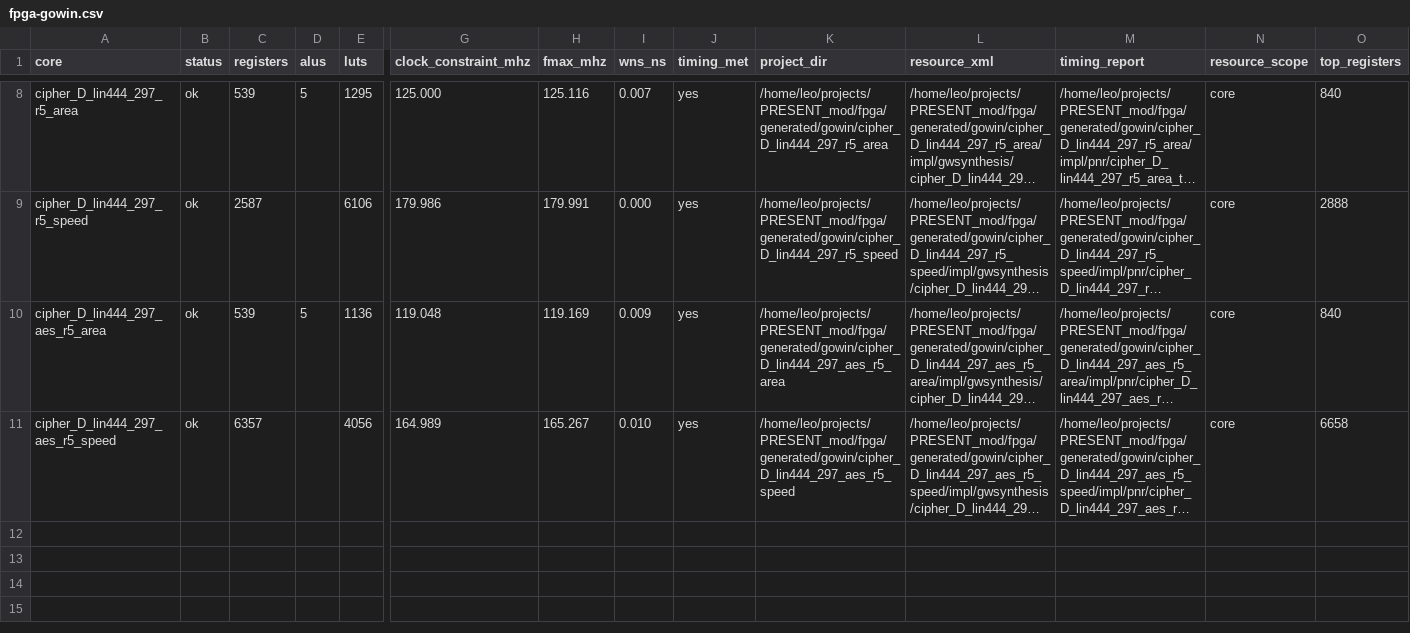
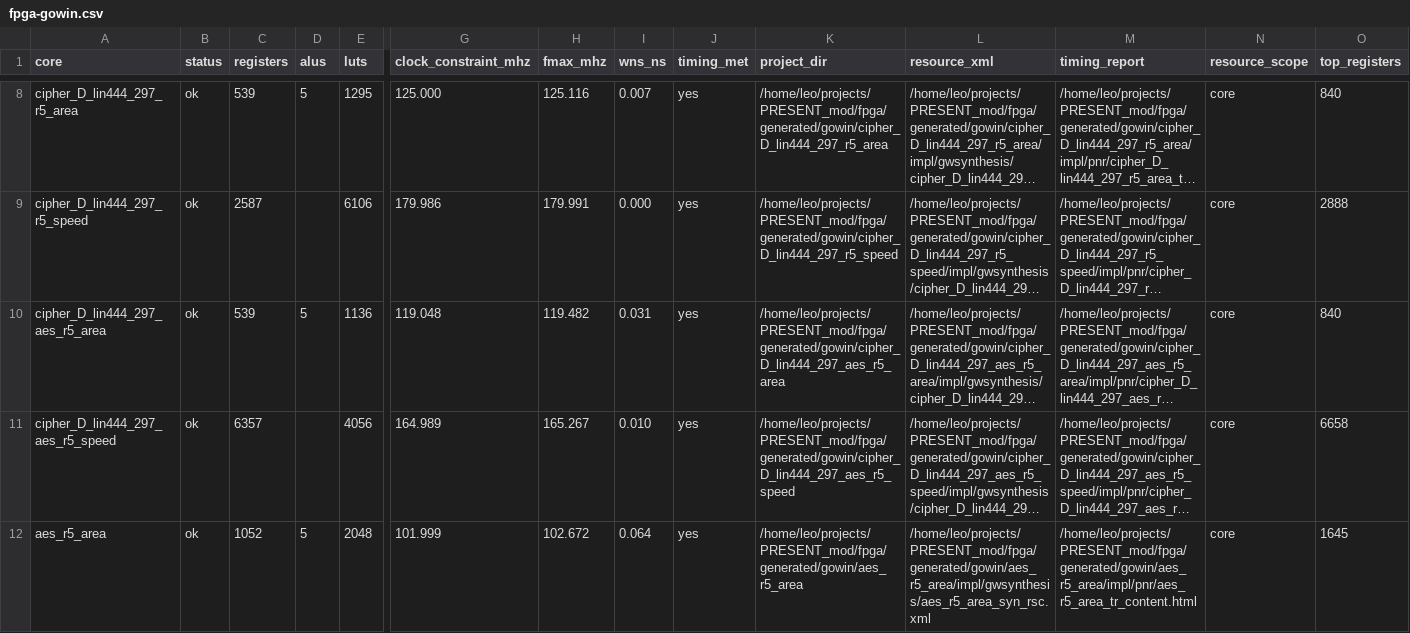
Before and after one commit to EncryptedSilence/PresentContinuous, a CSV file: results/fpga-gowin.csv, drawn as a sheet; only a part is shown, gaps mark what is left out; long unchanged cells end in …; rows hold the shown columns only; the diff covers the shown part only; the diff names each change by its address in the sheet, - before the commit and + after, or states it on an @@ line.

Commit message:
Add AES FPGA area and speed experiments

```diff
--- a/results/fpga-gowin.csv
+++ b/results/fpga-gowin.csv
-H10 (fmax_mhz): 119.169
+H10 (fmax_mhz): 119.482
-I10 (wns_ns): 0.009
+I10 (wns_ns): 0.031
+row 12: aes_r5_area | ok | 1052 | 5 | 2048 | 101.999 | 102.672 | 0.064 | yes | /home/leo/projects/PRESENT_mod/fpga/generated/gowin/aes_r5_area | /home/leo/projects/PRESENT_mod/fpga/generated/gowin/aes_r5_area/impl/gwsynthesis/aes_r5_area_syn_rsc.xml | /home/leo/projects/PRESENT_mod/fpga/generated/gowin/aes_r5_area/impl/pnr/aes_r5_area_tr_content.html | core | 1645
```
Also changed, not shown: 3 added rows elsewhere in this file, fpga/generated/cores.csv, results/fpga-capacity.csv, 40 other files.
